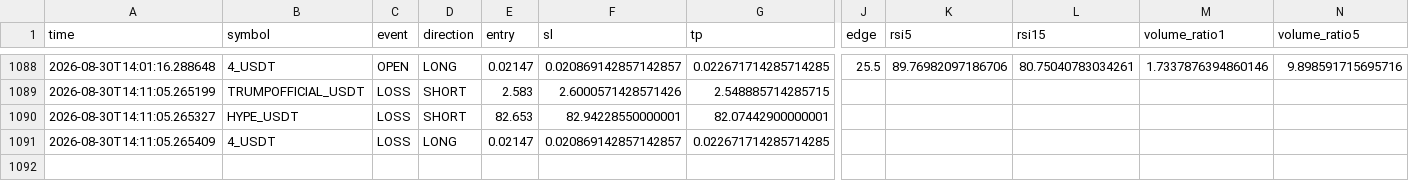
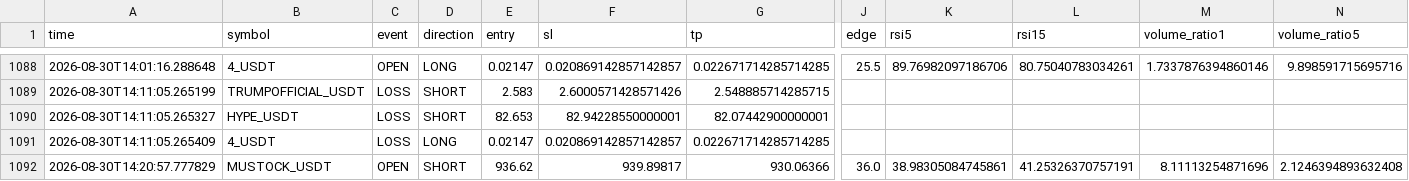
Before and after one commit to Sho-Sho122/mexc-monitor, a CSV file: strategy_trend_volume.csv, drawn as a sheet; only a part is shown, gaps mark what is left out; rows hold the shown columns only; the diff names each change by its address in the sheet, - before the commit and + after, or states it on an @@ line.

```diff
--- a/strategy_trend_volume.csv
+++ b/strategy_trend_volume.csv
+row 1092: 2026-08-30T14:20:57.777829 | MUSTOCK_USDT | OPEN | SHORT | 936.62 | 939.89817 | 930.06366 | 36.0 | 38.98305084745861 | 41.25326370757191 | 8.11113254871696 | 2.1246394893632408
```
Also changed, not shown: strategy_high_edge.csv, strategy_oi_funding.csv, 9 other files.
